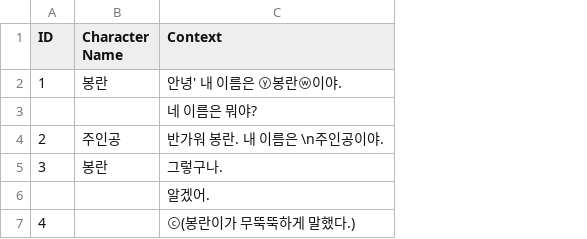
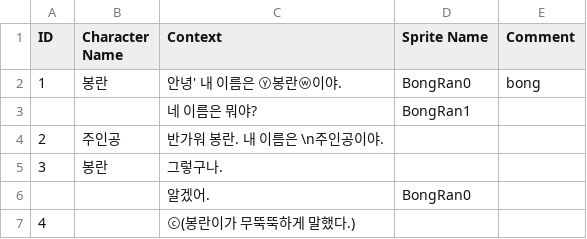
Before and after one commit to audals1/Dangan, a CSV file: Assets/Resources/prologue.csv, drawn as a sheet; the diff names each change by its address in the sheet, - before the commit and + after, or states it on an @@ line.

Commit message:
sprite change, fadein out

```diff
--- a/Assets/Resources/prologue.csv
+++ b/Assets/Resources/prologue.csv
+column D (Sprite Name), rows 2-6: BongRan0 | BongRan1 |  |  | BongRan0
+column E (Comment), row 2: bong
```
Also changed, not shown: 14 other files.
